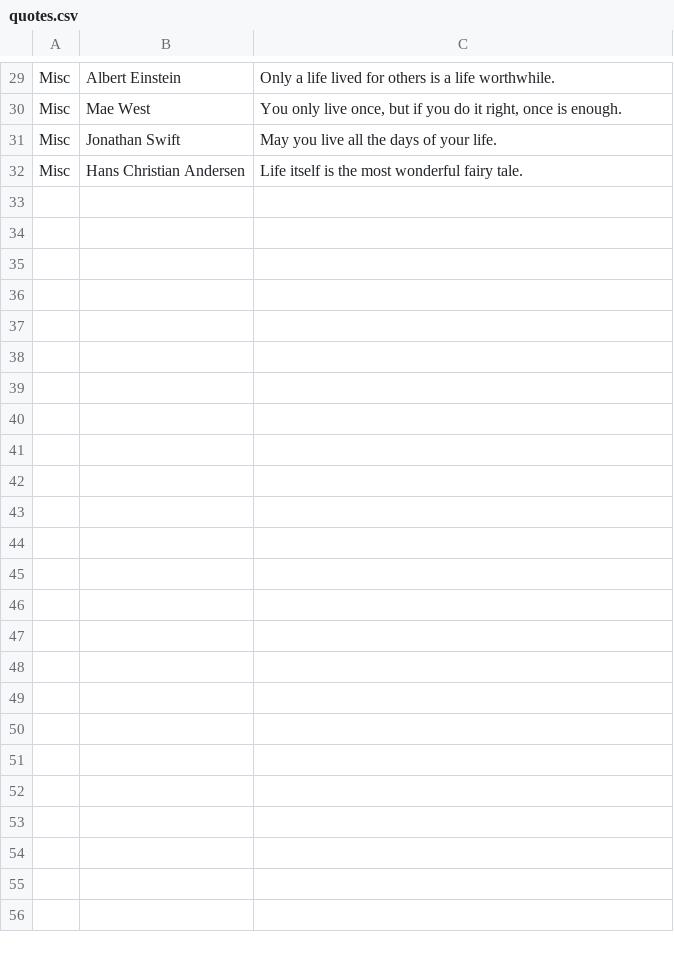
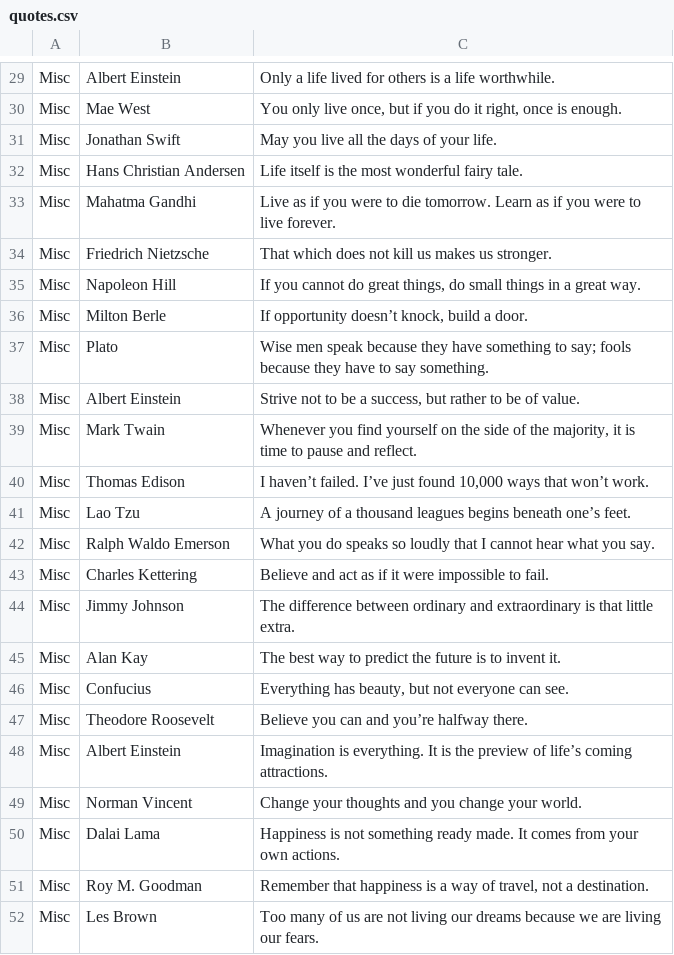
Before and after one commit to fleschutz/talk2windows, a CSV file: data/quotes.csv, drawn as a sheet; only a part is shown, gaps mark what is left out; the diff covers the shown part only.

Commit message:
Add some more quotes

```diff
--- a/data/quotes.csv
+++ b/data/quotes.csv
@@ -32 +32,21 @@ Misc,Jonathan Swift,"May you live all the days of your life."
 Misc,Hans Christian Andersen,"Life itself is the most wonderful fairy tale."
+Misc,Mahatma Gandhi,"Live as if you were to die tomorrow. Learn as if you were to live forever."
+Misc,Friedrich Nietzsche,"That which does not kill us makes us stronger."
+Misc,Napoleon Hill,"If you cannot do great things, do small things in a great way."
+Misc,Milton Berle,"If opportunity doesn’t knock, build a door."
+Misc,Plato,"Wise men speak because they have something to say; fools because they have to say something."
+Misc,Albert Einstein,"Strive not to be a success, but rather to be of value."
+Misc,Mark Twain,"Whenever you find yourself on the side of the majority, it is time to pause and reflect."
+Misc,Thomas Edison,"I haven’t failed. I’ve just found 10,000 ways that won’t work."
+Misc,Lao Tzu,"A journey of a thousand leagues begins beneath one’s feet."
+Misc,Ralph Waldo Emerson,"What you do speaks so loudly that I cannot hear what you say."
+Misc,Charles Kettering,"Believe and act as if it were impossible to fail."
+Misc,Jimmy Johnson,"The difference between ordinary and extraordinary is that little extra."
+Misc,Alan Kay,"The best way to predict the future is to invent it."
+Misc,Confucius,"Everything has beauty, but not everyone can see."
+Misc,Theodore Roosevelt,"Believe you can and you’re halfway there."
+Misc,Albert Einstein,"Imagination is everything. It is the preview of life’s coming attractions."
+Misc,Norman Vincent,"Change your thoughts and you change your world."
+Misc,Dalai Lama,"Happiness is not something ready made. It comes from your own actions."
+Misc,Roy M. Goodman,"Remember that happiness is a way of travel, not a destination."
+Misc,Les Brown,"Too many of us are not living our dreams because we are living our fears."
```
Also changed, not shown: 15 added rows elsewhere in this file.
